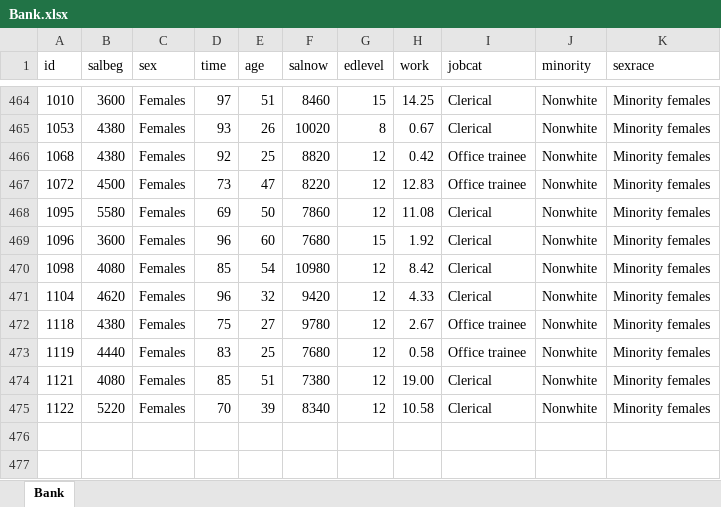
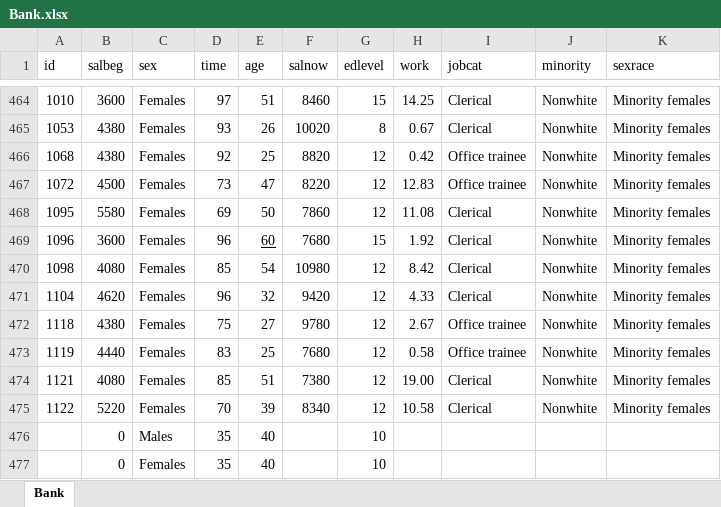
Before and after one commit to pablosls/RStudio, an Excel workbook: Datasets/Bank.xlsx, sheet Bank, drawn as a sheet; only a part is shown, gaps mark what is left out; values as stored, in another font and other column widths than the file's, no borders; the diff names each change by its address in the sheet, - before the commit and + after, or states it on an @@ line.

```diff
--- a/Datasets/Bank.xlsx (sheet Bank)
+++ b/Datasets/Bank.xlsx (sheet Bank)
-E469 underline: off
+E469 underline: on
+row 476:  | 0 | Males | 35 | 40 |  | 10
+row 477:  | 0 | Females | 35 | 40 |  | 10
```
Also changed, not shown: Datasets/Bebes.xlsx, 8 other files.
